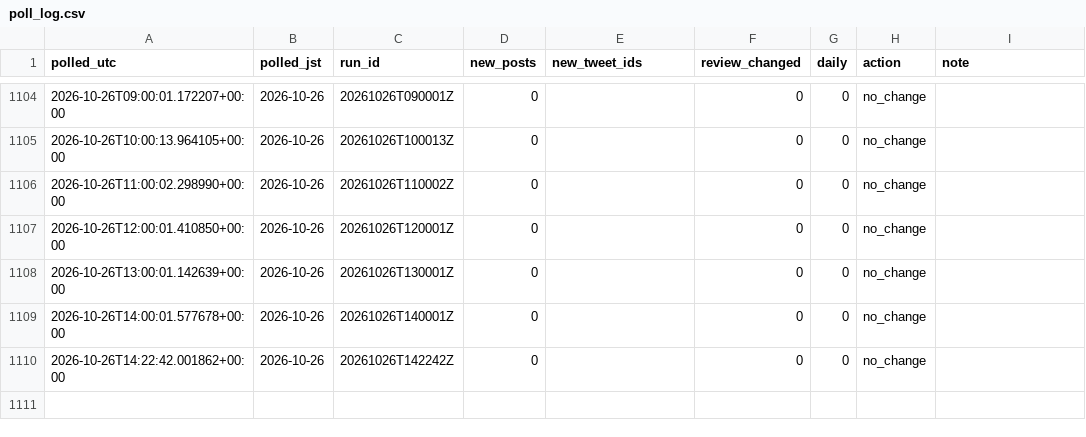
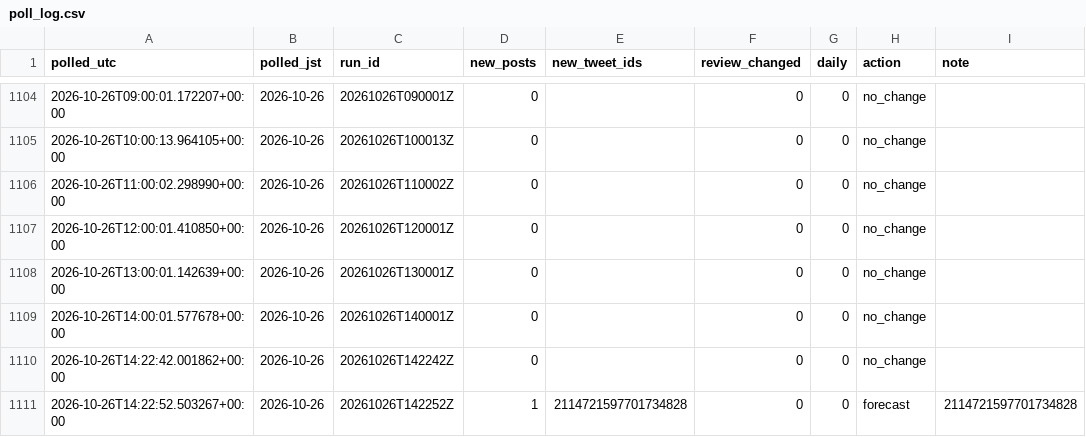
Before and after one commit to geanodong-bcrs/hxh-forecast, a CSV file: data/automation/poll_log.csv, drawn as a sheet; only a part is shown, gaps mark what is left out.

```diff
--- a/data/automation/poll_log.csv
+++ b/data/automation/poll_log.csv
@@ -1110 +1110,2 @@ polled_utc,polled_jst,run_id,new_posts,new_tweet_ids,review_changed,daily,action
 2026-10-26T14:22:42.001862+00:00,2026-10-26,20261026T142242Z,0,,0,0,no_change,
+2026-10-26T14:22:52.503267+00:00,2026-10-26,20261026T142252Z,1,2114721597701734828,0,0,forecast,2114721597701734828
```
Also changed, not shown: data/forecasts/index.csv, data/processed/chapters.csv, 9 other files.
